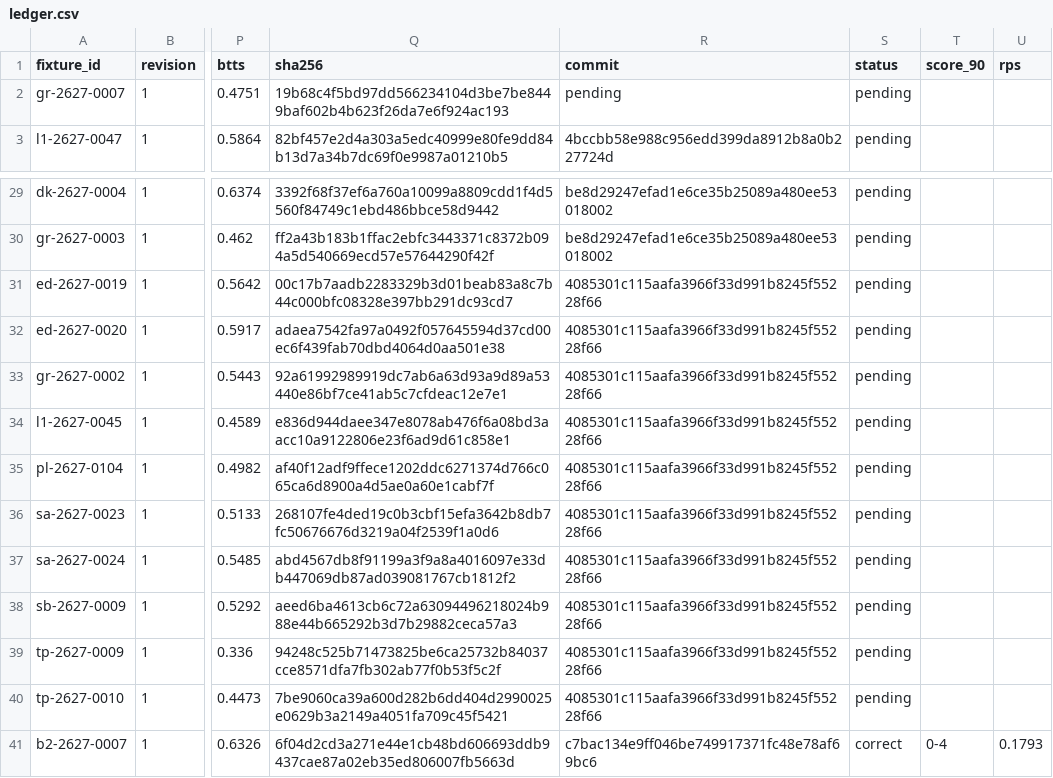
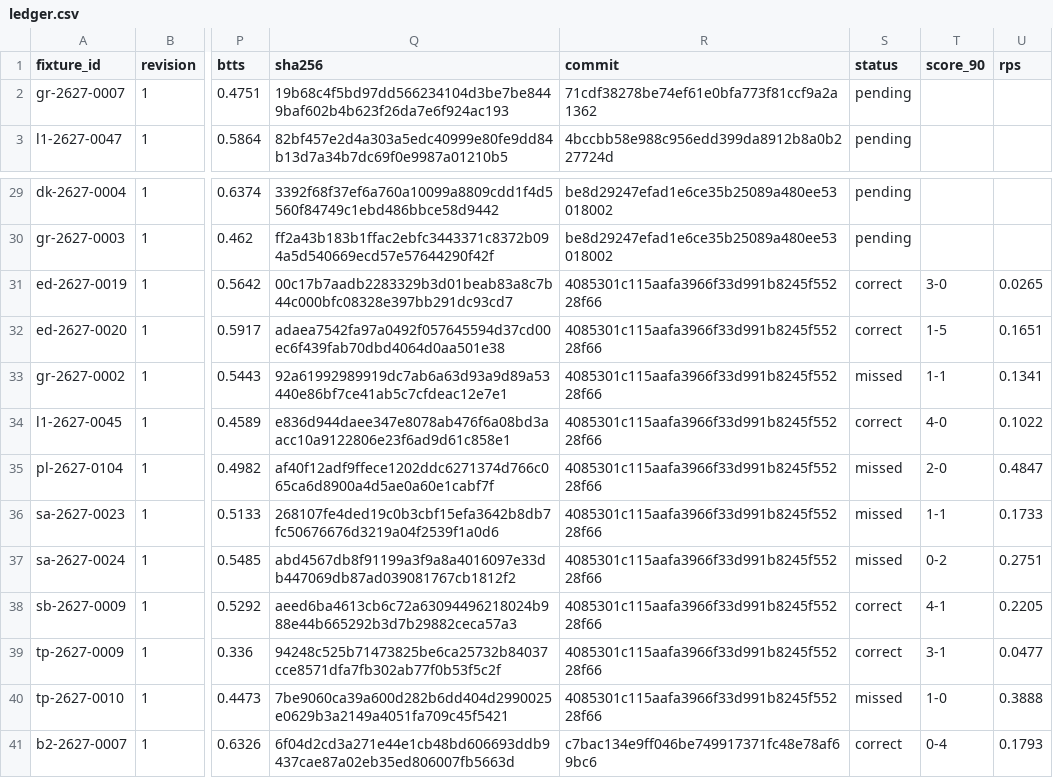
Before and after one commit to thetouchlineatlas-com/ledger, a CSV file: ledger.csv, drawn as a sheet; only a part is shown, gaps mark what is left out; the diff names each change by its address in the sheet, - before the commit and + after, or states it on an @@ line.

Commit message:
Ledger 2026-11-22T16:10:39Z

```diff
--- a/ledger.csv
+++ b/ledger.csv
-R2 (commit): pending
+R2 (commit): 71cdf38278be74ef61e0bfa773f81ccf9a2a1362
-S31:S32 (status): pending
+S31:S32 (status): correct
-T31 (score_90): (empty)
+T31 (score_90): 3-0
-U31 (rps): (empty)
+U31 (rps): 0.0265
-T32 (score_90): (empty)
+T32 (score_90): 1-5
-U32 (rps): (empty)
+U32 (rps): 0.1651
-S33 (status): pending
+S33 (status): missed
-T33 (score_90): (empty)
+T33 (score_90): 1-1
-U33 (rps): (empty)
+U33 (rps): 0.1341
-S34 (status): pending
+S34 (status): correct
-T34 (score_90): (empty)
+T34 (score_90): 4-0
-U34 (rps): (empty)
+U34 (rps): 0.1022
-S35:S37 (status): pending
+S35:S37 (status): missed
-T35 (score_90): (empty)
+T35 (score_90): 2-0
-U35 (rps): (empty)
+U35 (rps): 0.4847
-T36 (score_90): (empty)
+T36 (score_90): 1-1
-U36 (rps): (empty)
+U36 (rps): 0.1733
-T37 (score_90): (empty)
+T37 (score_90): 0-2
-U37 (rps): (empty)
+U37 (rps): 0.2751
-S38:S39 (status): pending
+S38:S39 (status): correct
-T38 (score_90): (empty)
+T38 (score_90): 4-1
-U38 (rps): (empty)
+U38 (rps): 0.2205
-T39 (score_90): (empty)
+T39 (score_90): 3-1
-U39 (rps): (empty)
+U39 (rps): 0.0477
-S40 (status): pending
+S40 (status): missed
-T40 (score_90): (empty)
+T40 (score_90): 1-0
-U40 (rps): (empty)
+U40 (rps): 0.3888
```
Also changed, not shown: 2 other files.
